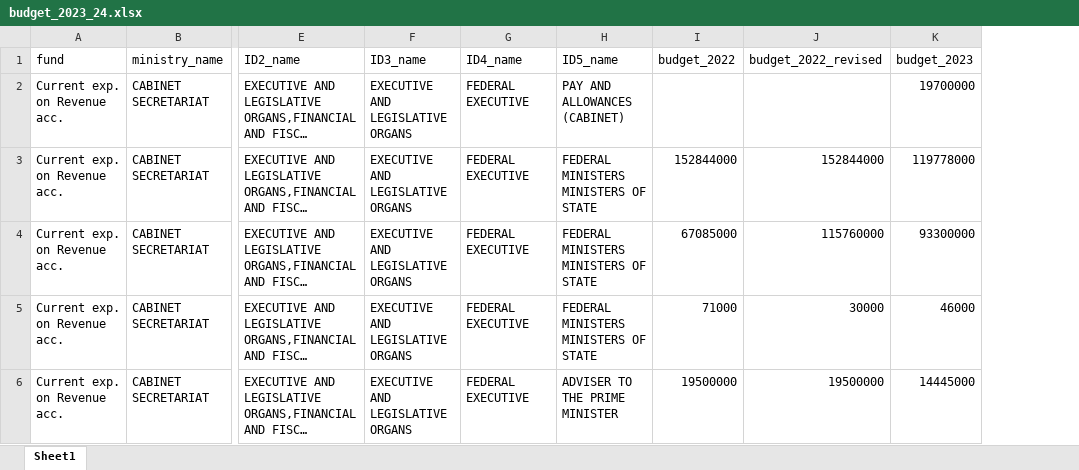
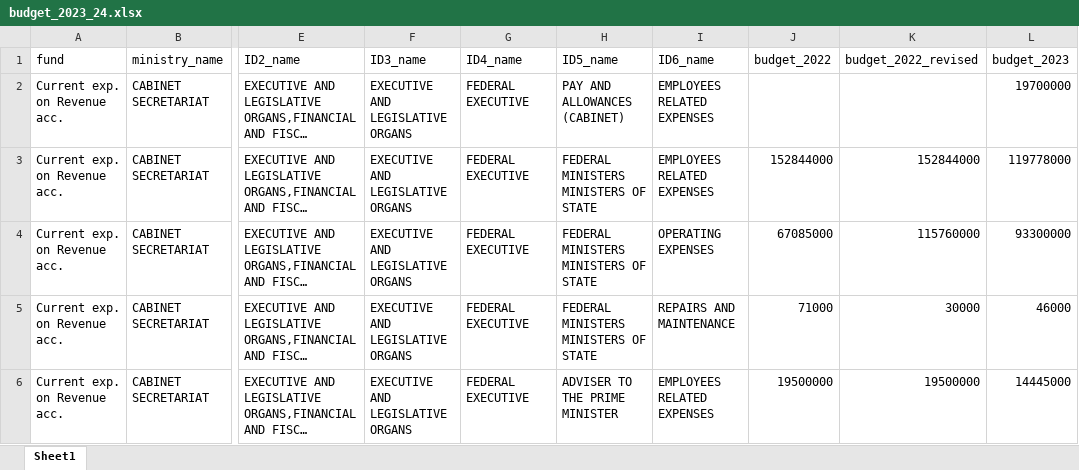
Before and after one commit to asjadnaqvi/Pakistan-national-budgets, an Excel workbook: 2023_2024/budget_2023_24.xlsx, sheet Sheet1, drawn as a sheet; only a part is shown, gaps mark what is left out; long unchanged cells end in …; values as stored, in another font and other column widths than the file's, no borders; the diff covers the shown part only; the diff names each change by its address in the sheet, - before the commit and + after, or states it on an @@ line.

```diff
--- a/2023_2024/budget_2023_24.xlsx (sheet Sheet1)
+++ b/2023_2024/budget_2023_24.xlsx (sheet Sheet1)
+column I (ID6_name), rows 2-6: EMPLOYEES RELATED EXPENSES | EMPLOYEES RELATED EXPENSES | OPERATING EXPENSES | REPAIRS AND MAINTENANCE | EMPLOYEES RELATED EXPENSES
```
Also changed, not shown: 11 edited cells elsewhere in this sheet, 2024_2025/budget_2024_25.xlsx, 2 other files.
